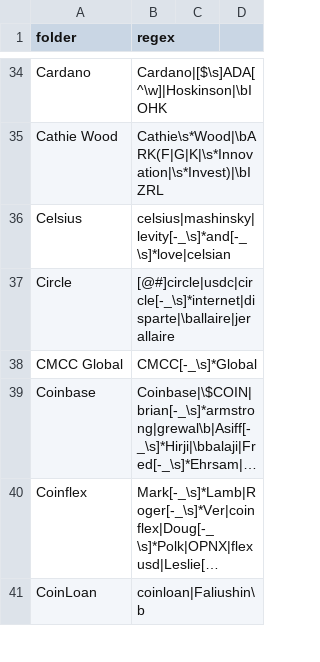
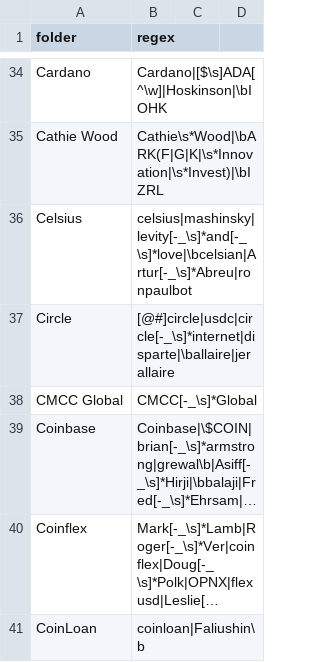
Before and after one commit to michelcrypt4d4mus/clown_sort, a CSV file: clown_sort/sorting_rules/crypto.csv, drawn as a sheet; only a part is shown, gaps mark what is left out; long unchanged cells end in …; the diff covers the shown part only.

Commit message:
rules

```diff
--- a/clown_sort/sorting_rules/crypto.csv
+++ b/clown_sort/sorting_rules/crypto.csv
@@ -35,3 +35,3 @@ Cardano,Cardano|[$\s]ADA[^\w]|Hoskinson|\bIOHK
 Cathie Wood,Cathie\s*Wood|\bARK(F|G|K|\s*Innovation|\s*Invest)|\bIZRL
-Celsius,celsius|mashinsky|levity[-_\s]*and[-_\s]*love|celsian
+Celsius,celsius|mashinsky|levity[-_\s]*and[-_\s]*love|\bcelsian|Artur[-_\s]*Abreu|ronpaulbot
 Circle,[@#]circle|usdc|circle[-_\s]*internet|disparte|\ballaire|jerallaire
```
Also changed, not shown: 2 edited cells elsewhere in this file.
